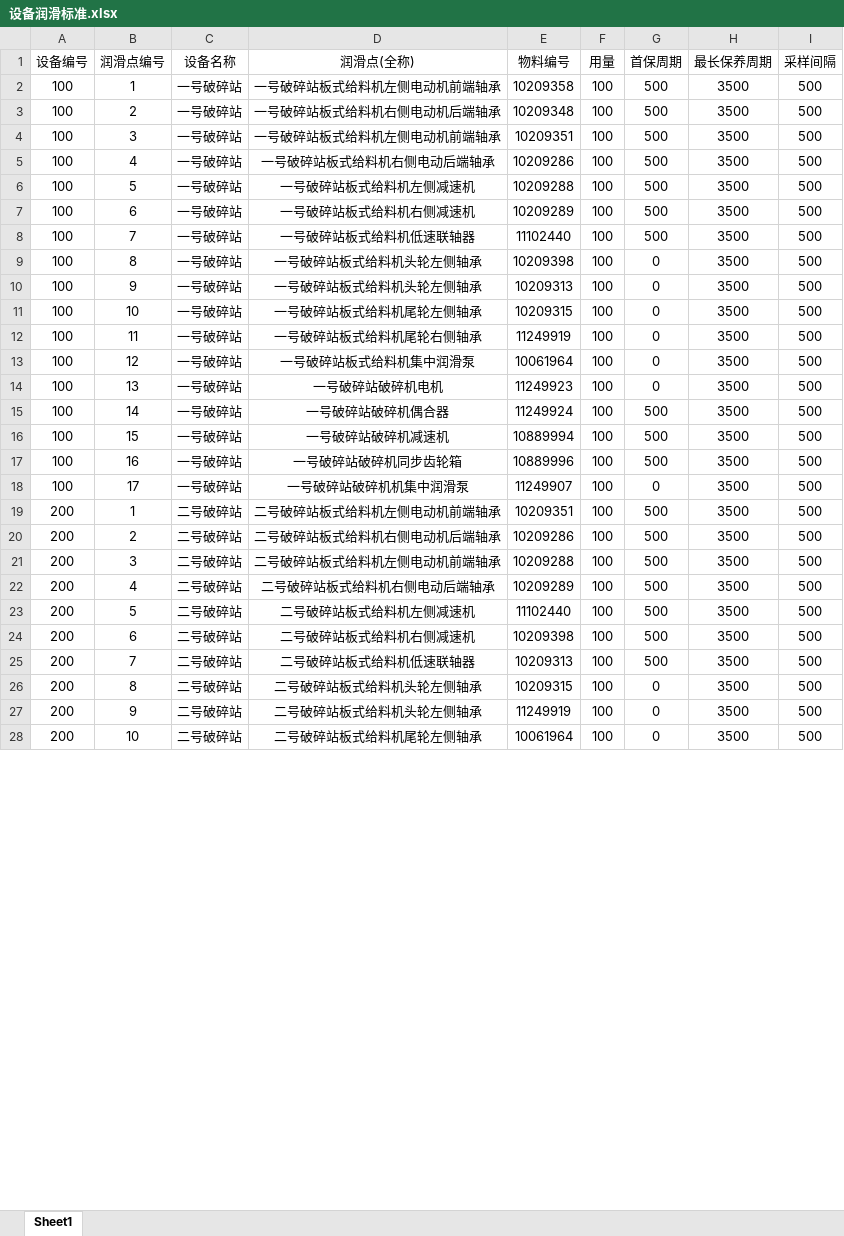
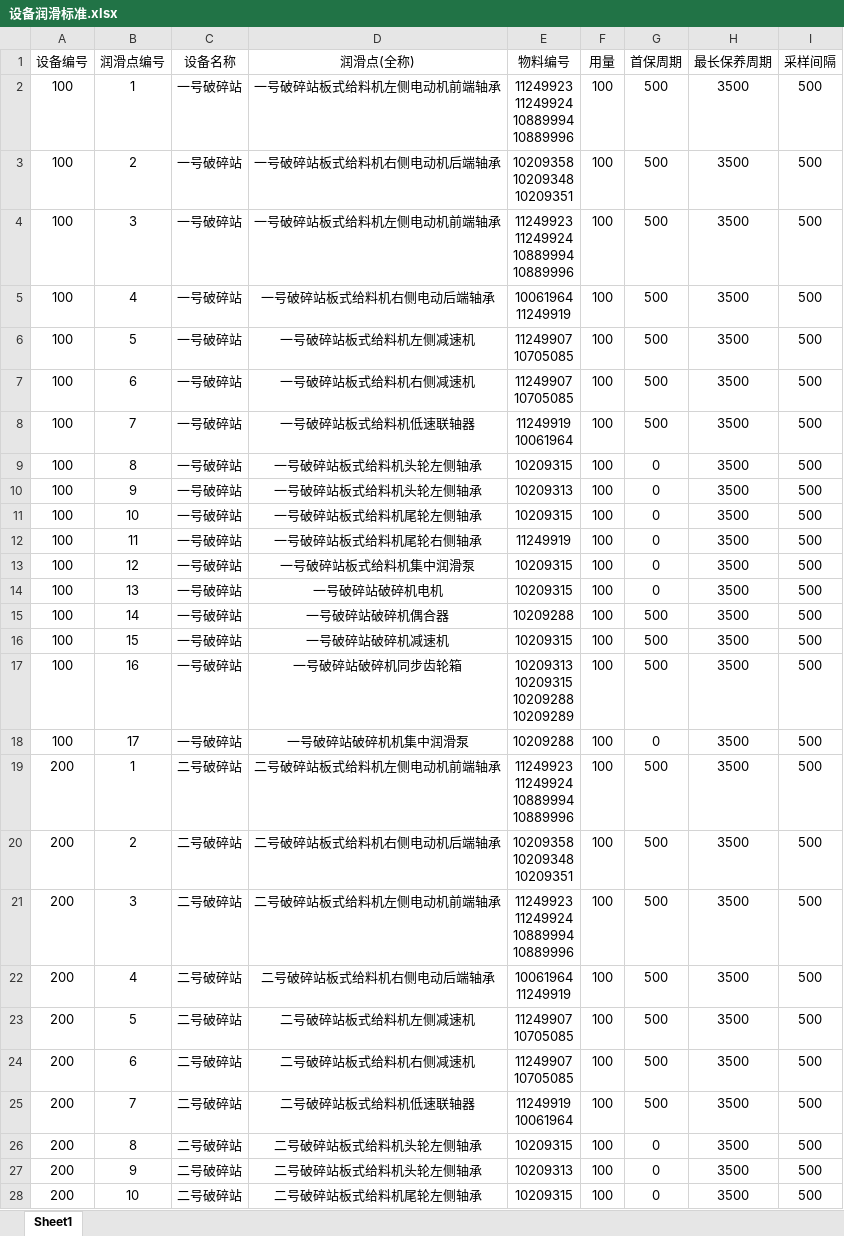
Before and after one commit to ze25800000/shenhua5.0-server, an Excel workbook: public/template/设备润滑标准.xlsx, sheet Sheet1, drawn as a sheet; only a part is shown; values as stored, in another font and other column widths than the file's, no borders; ↵ is a line break in a cell; the diff covers the shown part only; the diff names each change by its address in the sheet, - before the commit and + after, or states it on an @@ line.

```diff
--- a/public/template/设备润滑标准.xlsx (sheet Sheet1)
+++ b/public/template/设备润滑标准.xlsx (sheet Sheet1)
-E2 (物料编号): 10209358
+E2 (物料编号): 11249923 ↵ 11249924 ↵ 10889994 ↵ 10889996
-E3 (物料编号): 10209348
+E3 (物料编号): 10209358 ↵ 10209348 ↵ 10209351
-E4 (物料编号): 10209351
+E4 (物料编号): 11249923 ↵ 11249924 ↵ 10889994 ↵ 10889996
-E5 (物料编号): 10209286
+E5 (物料编号): 10061964 ↵ 11249919
-E6 (物料编号): 10209288
+E6 (物料编号): 11249907 ↵ 10705085
-E7 (物料编号): 10209289
+E7 (物料编号): 11249907 ↵ 10705085
-E8 (物料编号): 11102440
+E8 (物料编号): 11249919 ↵ 10061964
-E9 (物料编号): 10209398
+E9 (物料编号): 10209315
-E13 (物料编号): 10061964
+E13 (物料编号): 10209315
-E14 (物料编号): 11249923
+E14 (物料编号): 10209315
-E15 (物料编号): 11249924
+E15 (物料编号): 10209288
-E16 (物料编号): 10889994
+E16 (物料编号): 10209315
-E17 (物料编号): 10889996
+E17 (物料编号): 10209313 ↵ 10209315 ↵ 10209288 ↵ 10209289
-E18 (物料编号): 11249907
+E18 (物料编号): 10209288
-E19 (物料编号): 10209351
+E19 (物料编号): 11249923 ↵ 11249924 ↵ 10889994 ↵ 10889996
-E20 (物料编号): 10209286
+E20 (物料编号): 10209358 ↵ 10209348 ↵ 10209351
-E21 (物料编号): 10209288
+E21 (物料编号): 11249923 ↵ 11249924 ↵ 10889994 ↵ 10889996
-E22 (物料编号): 10209289
+E22 (物料编号): 10061964 ↵ 11249919
-E23 (物料编号): 11102440
+E23 (物料编号): 11249907 ↵ 10705085
-E24 (物料编号): 10209398
+E24 (物料编号): 11249907 ↵ 10705085
-E25 (物料编号): 10209313
+E25 (物料编号): 11249919 ↵ 10061964
-E27 (物料编号): 11249919
+E27 (物料编号): 10209313
-E28 (物料编号): 10061964
+E28 (物料编号): 10209315
```
Also changed, not shown: 7 edited cells elsewhere in this sheet, public/template/油脂化验指标.xlsx, public/template/消警记录.xlsx, 21 other files.
